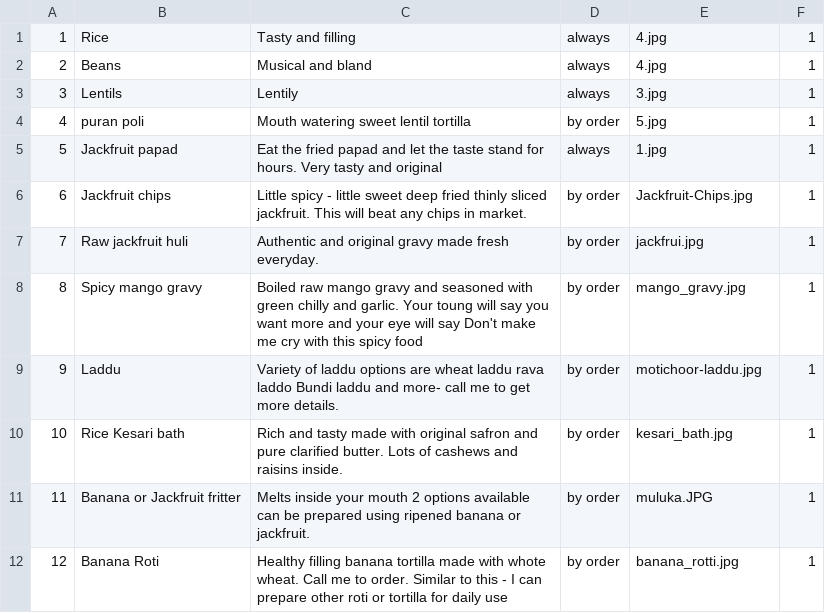
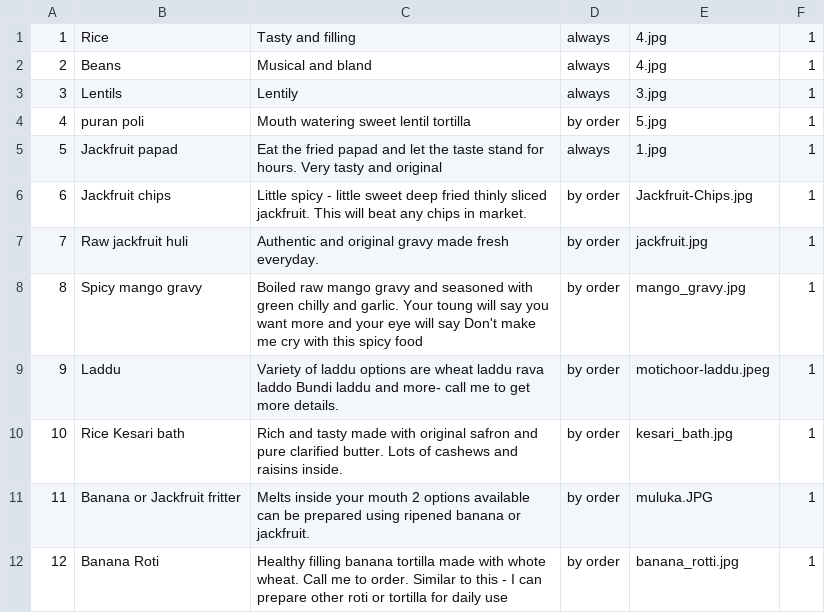
Before and after one commit to caleb-carroll/havyaka_culture, a CSV file: dummy_data/community_connect_food.csv, drawn as a sheet.

```diff
--- a/dummy_data/community_connect_food.csv
+++ b/dummy_data/community_connect_food.csv
@@ -6,5 +6,5 @@
 6,Jackfruit chips,Little spicy - little sweet deep fried thinly sliced jackfruit. This will beat any chips in market.,by order,Jackfruit-Chips.jpg,1
-7,Raw jackfruit huli,Authentic and  original gravy made fresh everyday.,by order,jackfrui.jpg,1
+7,Raw jackfruit huli,Authentic and  original gravy made fresh everyday.,by order,jackfruit.jpg,1
 8,Spicy mango gravy,Boiled raw mango gravy and seasoned with green chilly and garlic. Your toung will say you want more and  your eye will say  Don't make me cry with this spicy food,by order,mango_gravy.jpg,1
-9,Laddu,Variety of laddu options are wheat laddu rava laddo Bundi laddu and more- call me to get more details.,by order,motichoor-laddu.jpg,1
+9,Laddu,Variety of laddu options are wheat laddu rava laddo Bundi laddu and more- call me to get more details.,by order,motichoor-laddu.jpeg,1
 10,Rice Kesari bath,Rich and tasty  made with original safron and pure clarified butter. Lots of cashews and raisins inside. ,by order,kesari_bath.jpg,1
```
Also changed, not shown: 10 other files.
